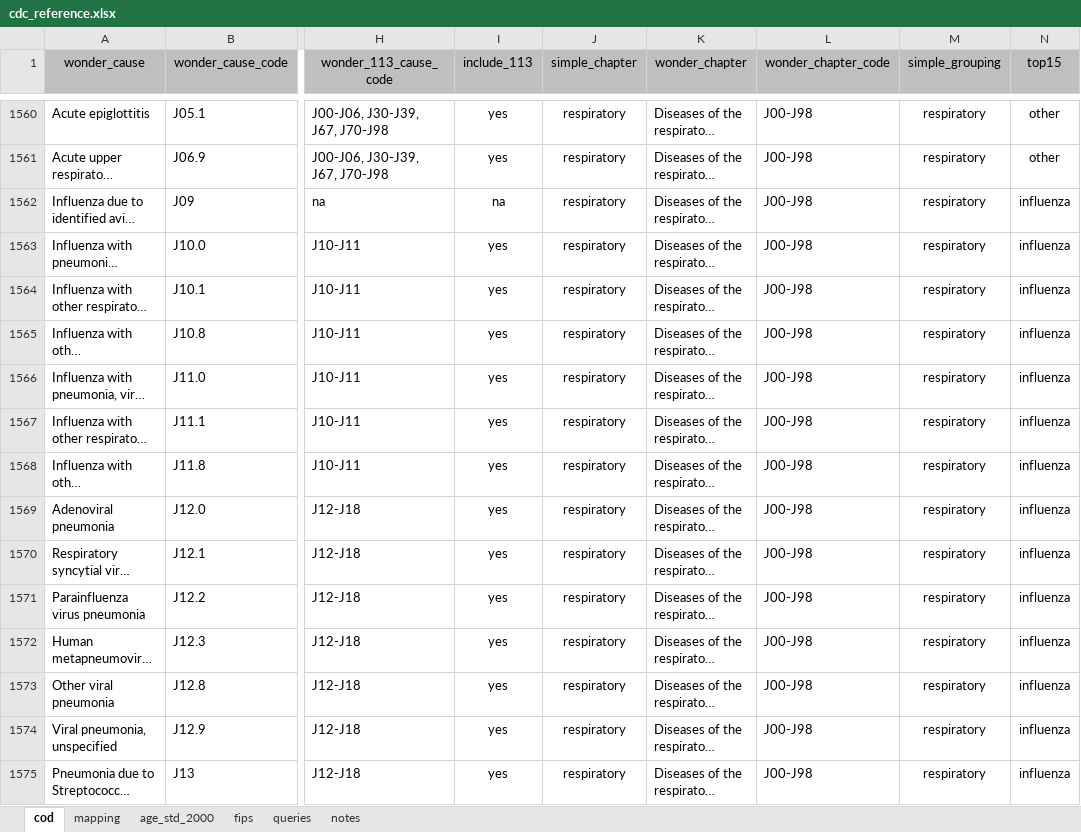
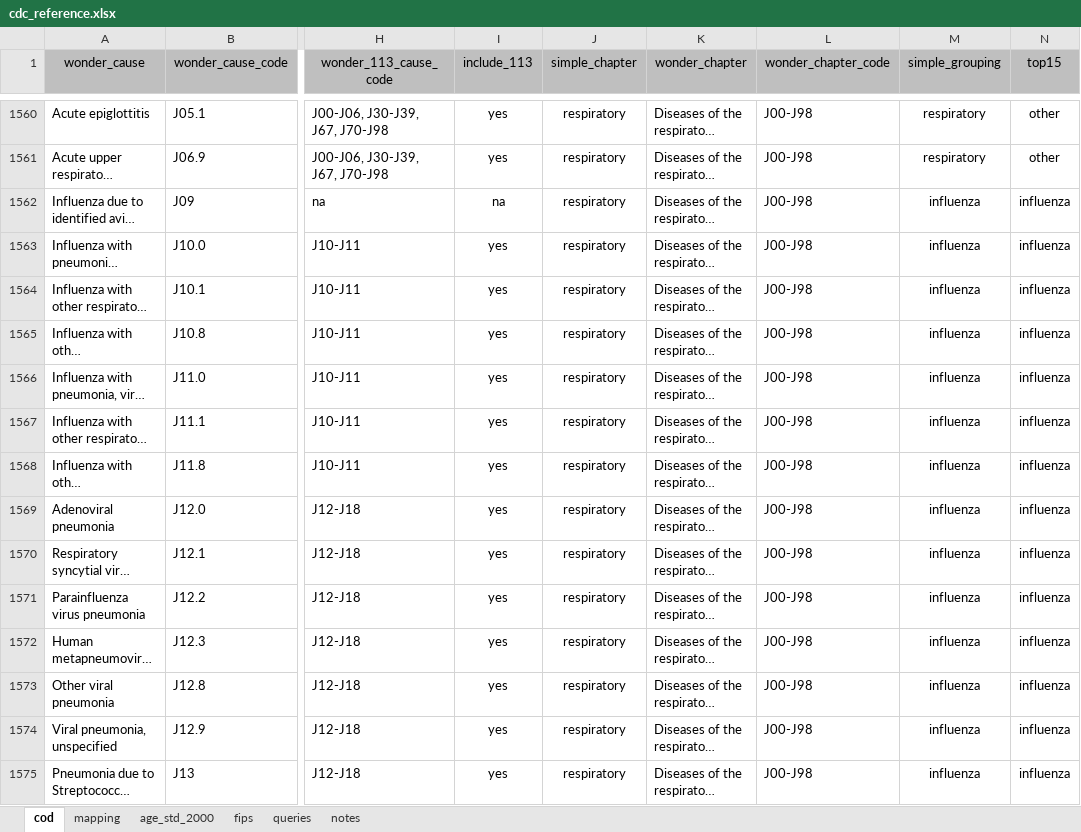
Before and after one commit to jkoestner/morai, an Excel workbook: files/integrations/cdc/cdc_reference.xlsx, sheet cod, drawn as a sheet; only a part is shown, gaps mark what is left out; long unchanged cells end in …; values as stored, in another font and other column widths than the file's, no borders; the diff covers the shown part only; the diff names each change by its address in the sheet, - before the commit and + after, or states it on an @@ line.

```diff
--- a/files/integrations/cdc/cdc_reference.xlsx (sheet cod)
+++ b/files/integrations/cdc/cdc_reference.xlsx (sheet cod)
-M1562:M1575 (simple_grouping): respiratory
+M1562:M1575 (simple_grouping): influenza
```
Also changed, not shown: 17 edited cells elsewhere in this sheet, sheet notes, sheet age_std_2000, sheet mapping, notebooks/files/sample_experience_data.xlsx, 6 other files.
